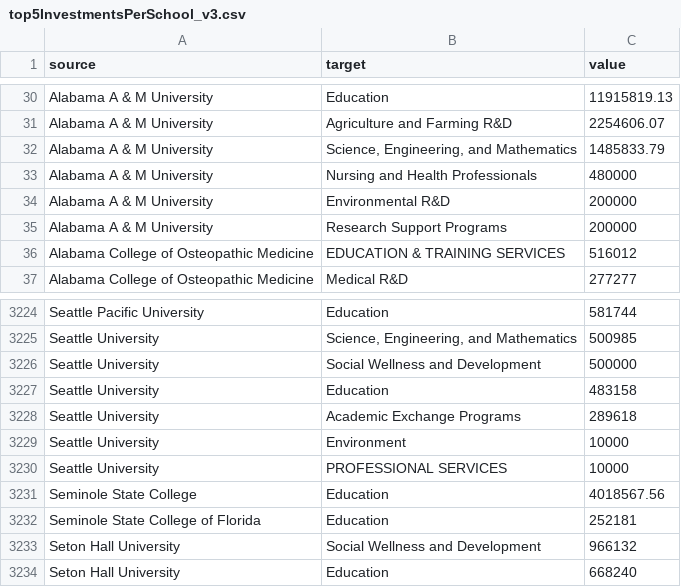
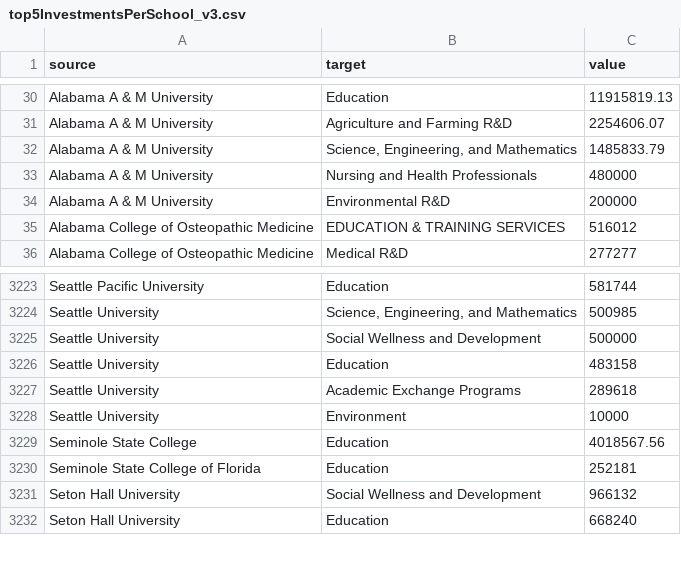
Before and after one commit to fedspendingtransparency/datalab-archive, a CSV file: data-lab-data/CU/top5InvestmentsPerSchool_v3.csv, drawn as a sheet; only a part is shown, gaps mark what is left out.

```diff
--- a/data-lab-data/CU/top5InvestmentsPerSchool_v3.csv
+++ b/data-lab-data/CU/top5InvestmentsPerSchool_v3.csv
@@ -34,3 +34,2 @@
 "Alabama A & M University","Environmental R&D",200000
-"Alabama A & M University","Research Support Programs",200000
 "Alabama College of Osteopathic Medicine","EDUCATION & TRAINING SERVICES",516012
@@ -3229,3 +3228,2 @@
 "Seattle University","Environment",10000
-"Seattle University","PROFESSIONAL SERVICES",10000
 "Seminole State College","Education",4018567.56
```
Also changed, not shown: data-lab-data/CU/top5AgenciesPerSchool_v3.csv, data-lab-data/CU/top5InstitutionsPerAgency_v3.csv.
